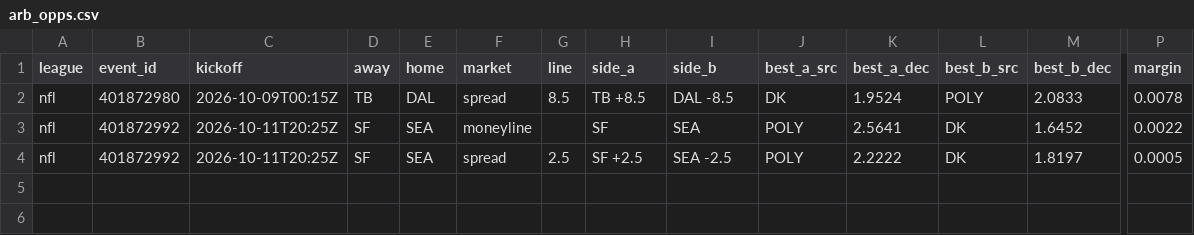
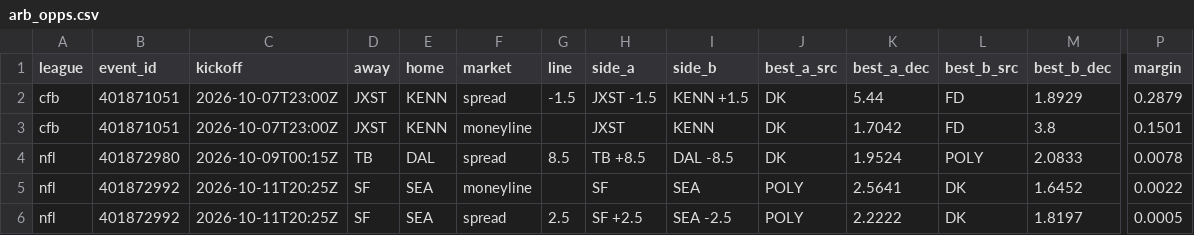
Before and after one commit to 3GO-47/rainman, a CSV file: data/processed/arb_opps.csv, drawn as a sheet; only a part is shown, gaps mark what is left out; rows hold the shown columns only; the diff names each change by its address in the sheet, - before the commit and + after, or states it on an @@ line.

```diff
--- a/data/processed/arb_opps.csv
+++ b/data/processed/arb_opps.csv
+row 2: cfb | 401871051 | 2026-10-07T23:00Z | JXST | KENN | spread | -1.5 | JXST -1.5 | KENN +1.5 | DK | 5.44 | FD | 1.8929 | 0.2879
+row 3: cfb | 401871051 | 2026-10-07T23:00Z | JXST | KENN | moneyline |  | JXST | KENN | DK | 1.7042 | FD | 3.8 | 0.1501
```
Also changed, not shown: data/processed/ev_opps.csv, 2 other files.
